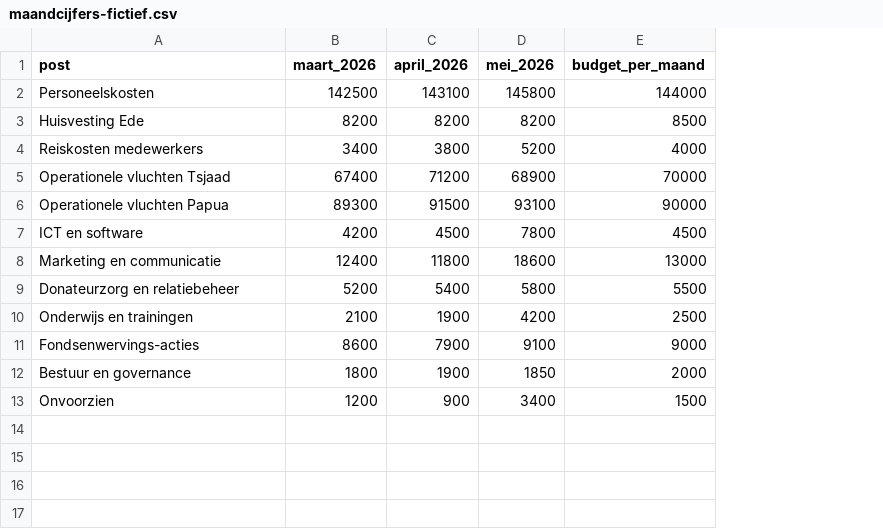
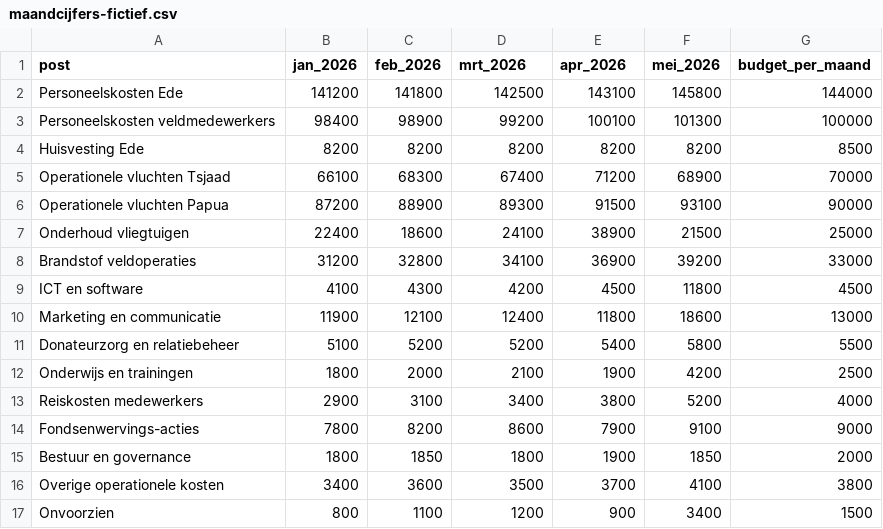
Before and after one commit to bastichelaar/maf-ai-dag, a CSV file: demos/03-hr-finance/input/maandcijfers-fictief.csv, drawn as a sheet; addresses are those after the commit; the diff names each change by its address in the sheet, - before the commit and + after, or states it on an @@ line.

Commit message:
Added demos

```diff
--- a/demos/03-hr-finance/input/maandcijfers-fictief.csv
+++ b/demos/03-hr-finance/input/maandcijfers-fictief.csv
+column B (jan_2026), row 2: 141200; rows 4-6: 8200 | 66100 | 87200; rows 9-12: 4100 | 11900 | 5100 | 1800; rows 14-15: 7800 | 1800; row 17: 800
+column C (feb_2026), row 2: 141800; rows 4-6: 8200 | 68300 | 88900; rows 9-12: 4300 | 12100 | 5200 | 2000; rows 14-15: 8200 | 1850; row 17: 1100
-D1: maart_2026
+D1: mrt_2026
-E1: april_2026
+E1: apr_2026
-A2 (post): Personeelskosten
+A2 (post): Personeelskosten Ede
+row 3: Personeelskosten veldmedewerkers | 98400 | 98900 | 99200 | 100100 | 101300 | 100000
+row 7: Onderhoud vliegtuigen | 22400 | 18600 | 24100 | 38900 | 21500 | 25000
+row 8: Brandstof veldoperaties | 31200 | 32800 | 34100 | 36900 | 39200 | 33000
-F9 (mei_2026): 7800
+F9 (mei_2026): 11800
@@ row 4 moved to row 13: Reiskosten medewerkers @@
+row 16: Overige operationele kosten | 3400 | 3600 | 3500 | 3700 | 4100 | 3800
```
Also changed, not shown: 14 other files.
